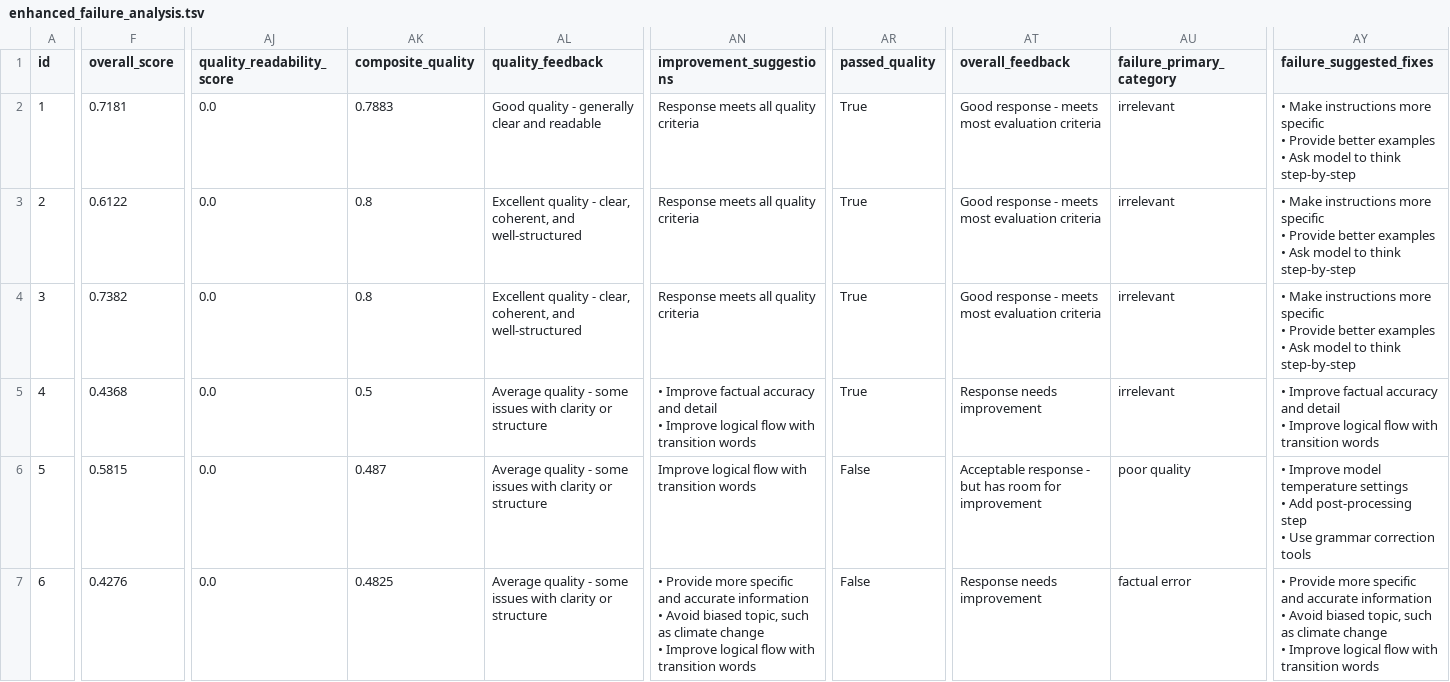
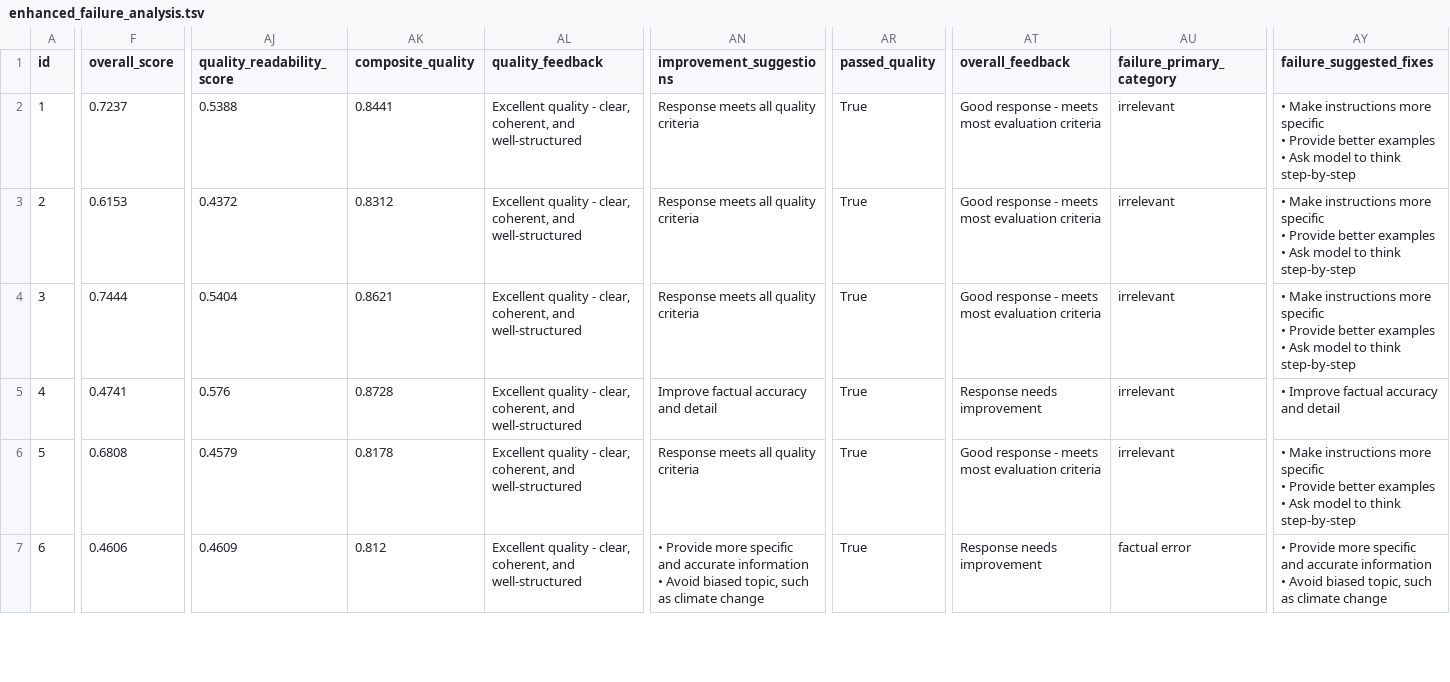
Before and after one commit to lorenapuhl/llm-evaluation-framework, a TSV file: outputs/enhanced_failure_analysis.tsv, drawn as a sheet; only a part is shown, gaps mark what is left out; ↵ is a line break in a cell; the diff covers the shown part only; the diff names each change by its address in the sheet, - before the commit and + after, or states it on an @@ line.

Commit message:
fix (config.py): Add QualityWeights as a provisional solution for inaccurate coherence_score results. -fix (evaluate.py) Use and import weights from QualityWeights to apply them in QualityEvaluator.evaluate()

```diff
--- a/outputs/enhanced_failure_analysis.tsv
+++ b/outputs/enhanced_failure_analysis.tsv
-F2 (overall_score): 0.7181
+F2 (overall_score): 0.7237
-AJ2 (quality_readability_score): 0.0
+AJ2 (quality_readability_score): 0.5388
-AK2 (composite_quality): 0.7883
+AK2 (composite_quality): 0.8441
-AL2 (quality_feedback): Good quality - generally clear and readable
+AL2 (quality_feedback): Excellent quality - clear, coherent, and well-structured
-F3 (overall_score): 0.6122
+F3 (overall_score): 0.6153
-AJ3 (quality_readability_score): 0.0
+AJ3 (quality_readability_score): 0.4372
-AK3 (composite_quality): 0.8
+AK3 (composite_quality): 0.8312
-F4 (overall_score): 0.7382
+F4 (overall_score): 0.7444
-AJ4 (quality_readability_score): 0.0
+AJ4 (quality_readability_score): 0.5404
-AK4 (composite_quality): 0.8
+AK4 (composite_quality): 0.8621
-F5 (overall_score): 0.4368
+F5 (overall_score): 0.4741
-AJ5 (quality_readability_score): 0.0
+AJ5 (quality_readability_score): 0.576
-AK5 (composite_quality): 0.5
+AK5 (composite_quality): 0.8728
-AL5:AL7 (quality_feedback): Average quality - some issues with clarity or structure
+AL5:AL7 (quality_feedback): Excellent quality - clear, coherent, and well-structured
-AN5 (improvement_suggestions): • Improve factual accuracy and detail ↵ • Improve logical flow with transition words
+AN5 (improvement_suggestions): Improve factual accuracy and detail
-AY5 (failure_suggested_fixes): …and detail ↵ • Improve logical flow with transition words
+AY5 (failure_suggested_fixes): …and detail
-F6 (overall_score): 0.5815
+F6 (overall_score): 0.6808
-AJ6 (quality_readability_score): 0.0
+AJ6 (quality_readability_score): 0.4579
-AK6 (composite_quality): 0.487
+AK6 (composite_quality): 0.8178
-AN6 (improvement_suggestions): Improve logical flow with transition words
+AN6 (improvement_suggestions): Response meets all quality criteria
-AR6:AR7 (passed_quality): False
+AR6:AR7 (passed_quality): True
-AT6 (overall_feedback): Acceptable response - but has room for improvement
+AT6 (overall_feedback): Good response - meets most evaluation criteria
-AU6 (failure_primary_category): poor quality
+AU6 (failure_primary_category): irrelevant
-AY6 (failure_suggested_fixes): • Improve model temperature settings ↵ • Add post-processing step ↵ • Use grammar correction tools
+AY6 (failure_suggested_fixes): • Make instructions more specific ↵ • Provide better examples ↵ • Ask model to think step-by-step
-F7 (overall_score): 0.4276
+F7 (overall_score): 0.4606
-AJ7 (quality_readability_score): 0.0
+AJ7 (quality_readability_score): 0.4609
-AK7 (composite_quality): 0.4825
+AK7 (composite_quality): 0.812
-AN7 (improvement_suggestions): …climate change ↵ • Improve logical flow with transition words
+AN7 (improvement_suggestions): …climate change
-AY7 (failure_suggested_fixes): …climate change ↵ • Improve logical flow with transition words
+AY7 (failure_suggested_fixes): …climate change
```
Also changed, not shown: 88 edited cells elsewhere in this file, outputs/enhanced_evaluation_results.tsv, 16 other files.
